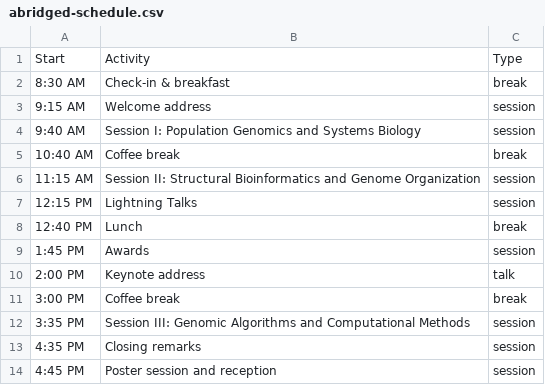
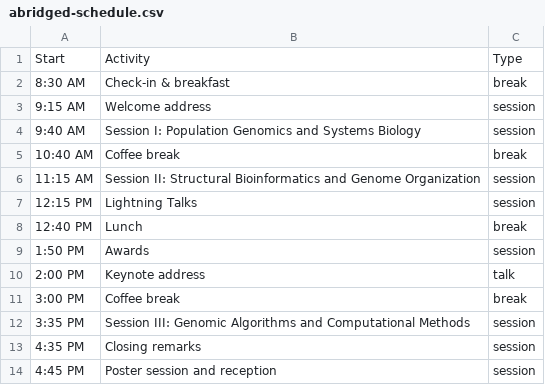
Before and after one commit to LexiShew/QCB-retreat-2026, a CSV file: _data/abridged-schedule.csv, drawn as a sheet.

Commit message:
updates to schedule

```diff
--- a/_data/abridged-schedule.csv
+++ b/_data/abridged-schedule.csv
@@ -8,3 +8,3 @@ Start,Activity,Type
 12:40 PM,Lunch,break
-1:45 PM,Awards,session
+1:50 PM,Awards,session
 2:00 PM,Keynote address,talk
```
